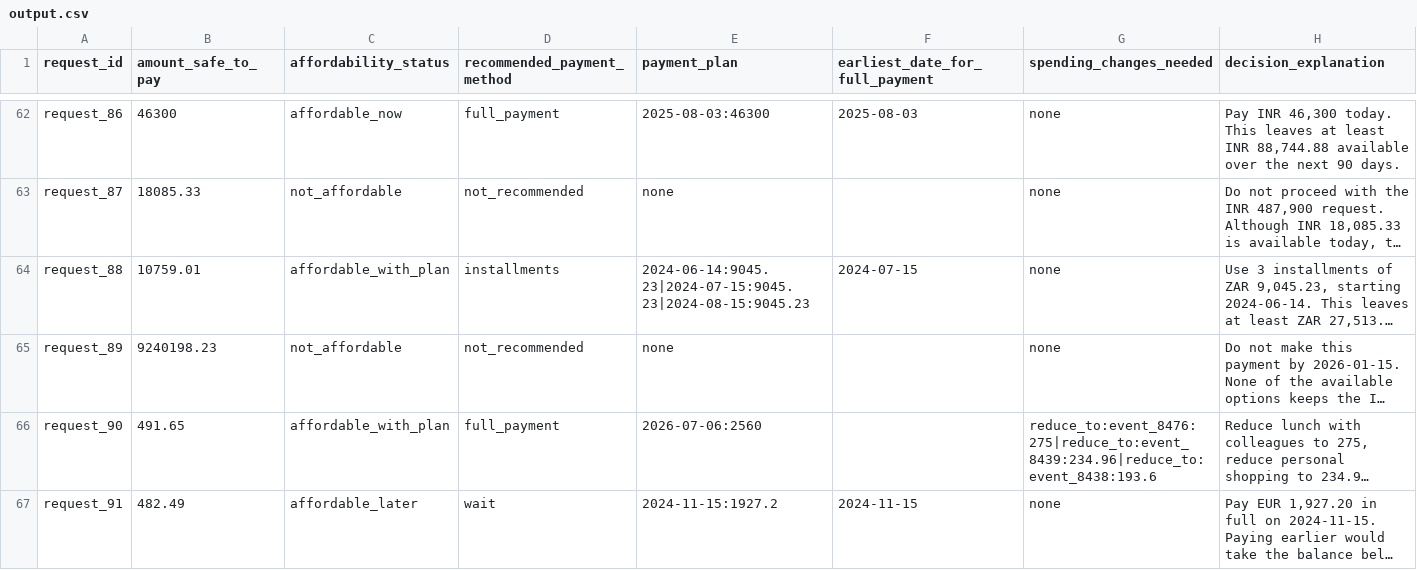
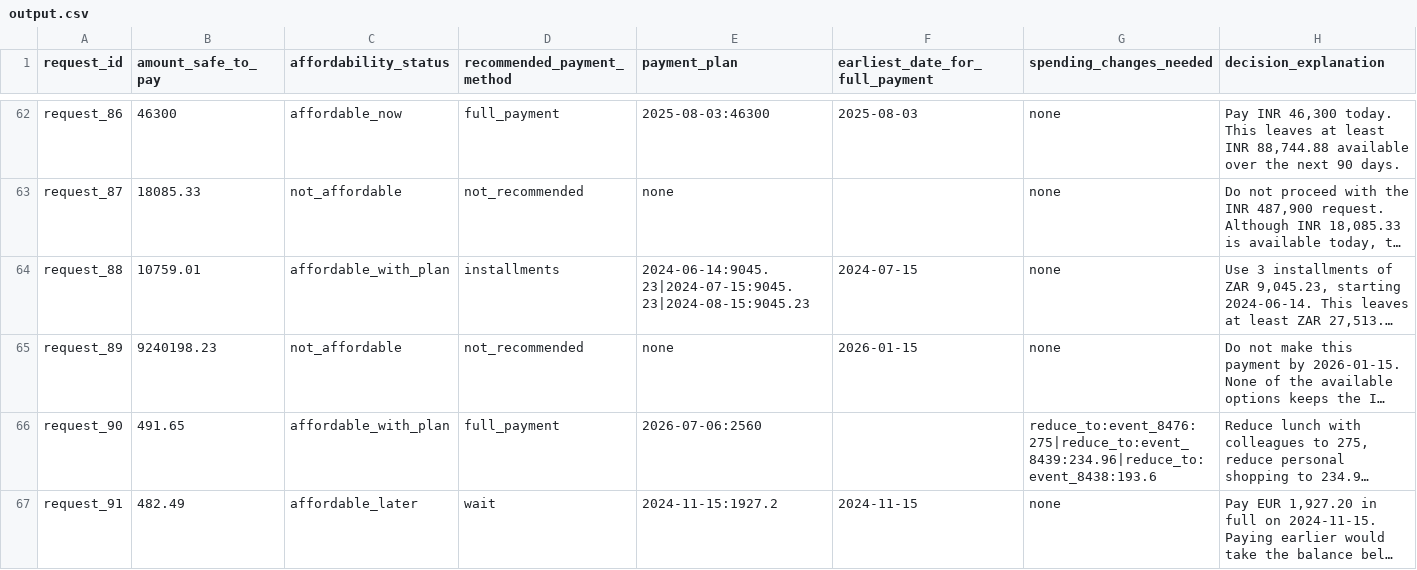
Before and after one commit to pappukrs/hackerrank-orchestrate-september26, a CSV file: output.csv, drawn as a sheet; only a part is shown, gaps mark what is left out; long unchanged cells end in …; the diff covers the shown part only; the diff names each change by its address in the sheet, - before the commit and + after, or states it on an @@ line.

Commit message:
fix: report earliest_date_for_full_payment for not_affordable when capacity exists
Per spec, earliest_date_for_full_payment measures financial capacity independent of the
user's payment-method preferences. When a user does not consider full_payment (status
not_affordable / not_recommended) but the full amount is forecast safe on some date, that
capacity date must still be reported. Fixes 19 rows that were emitting empty.

```diff
--- a/output.csv
+++ b/output.csv
-F65 (earliest_date_for_full_payment): (empty)
+F65 (earliest_date_for_full_payment): 2026-01-15
```
Also changed, not shown: 18 edited cells elsewhere in this file, 1 other file.
